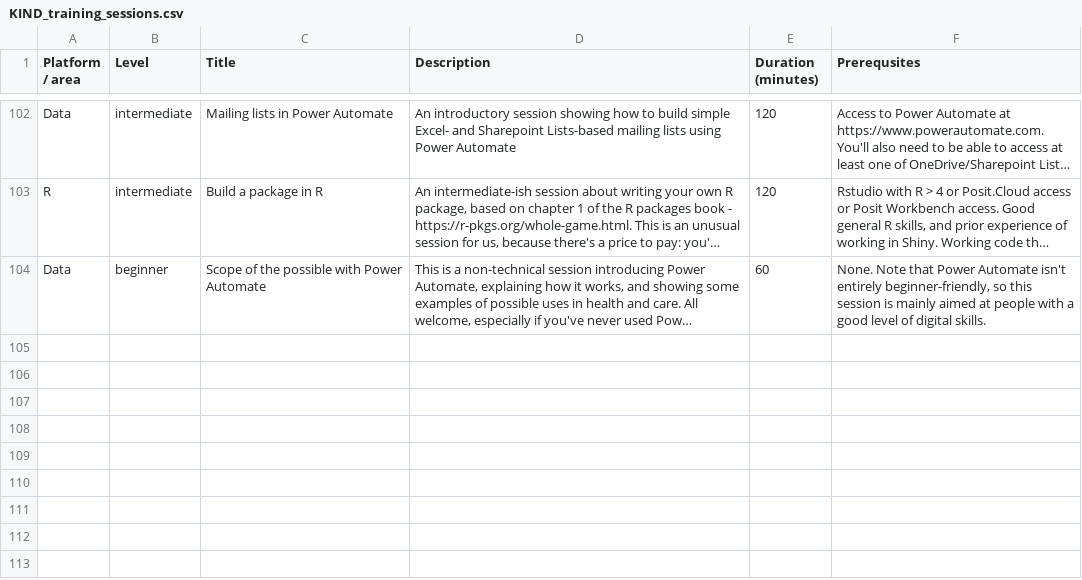
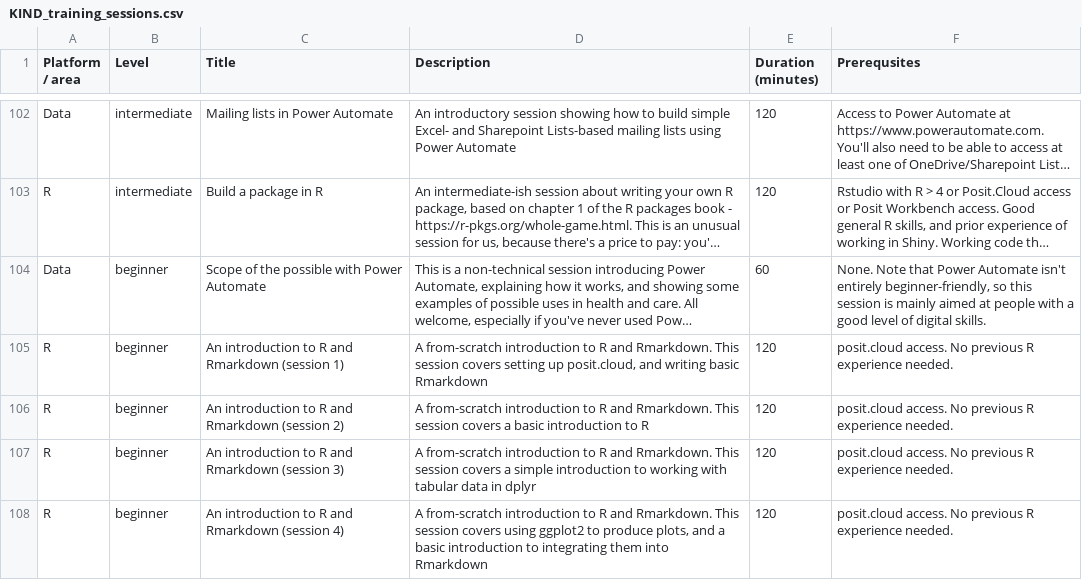
Before and after one commit to NES-DEW/KIND-training, a CSV file: data/KIND_training_sessions.csv, drawn as a sheet; only a part is shown, gaps mark what is left out; long unchanged cells end in …; the diff names each change by its address in the sheet, - before the commit and + after, or states it on an @@ line.

Commit message:
added new Rmarkdown sessions

```diff
--- a/data/KIND_training_sessions.csv
+++ b/data/KIND_training_sessions.csv
+row 105: R | beginner | An introduction to R and Rmarkdown (session 1) | A from-scratch introduction to R and Rmarkdown. This session covers setting up posit.cloud, and writing basic Rmarkdown | 120 | posit.cloud access. No previous R experience needed.
+row 106: R | beginner | An introduction to R and Rmarkdown (session 2) | A from-scratch introduction to R and Rmarkdown. This session covers a basic introduction to R | 120 | posit.cloud access. No previous R experience needed.
+row 107: R | beginner | An introduction to R and Rmarkdown (session 3) | A from-scratch introduction to R and Rmarkdown. This session covers a simple introduction to working with tabular data in dplyr | 120 | posit.cloud access. No previous R experience needed.
+row 108: R | beginner | An introduction to R and Rmarkdown (session 4) | A from-scratch introduction to R and Rmarkdown. This session covers using ggplot2 to produce plots, and a basic introduction to integrating them into Rmarkdown | 120 | posit.cloud access. No previous R experience needed.
```
Also changed, not shown: data/training_schedule.csv.
